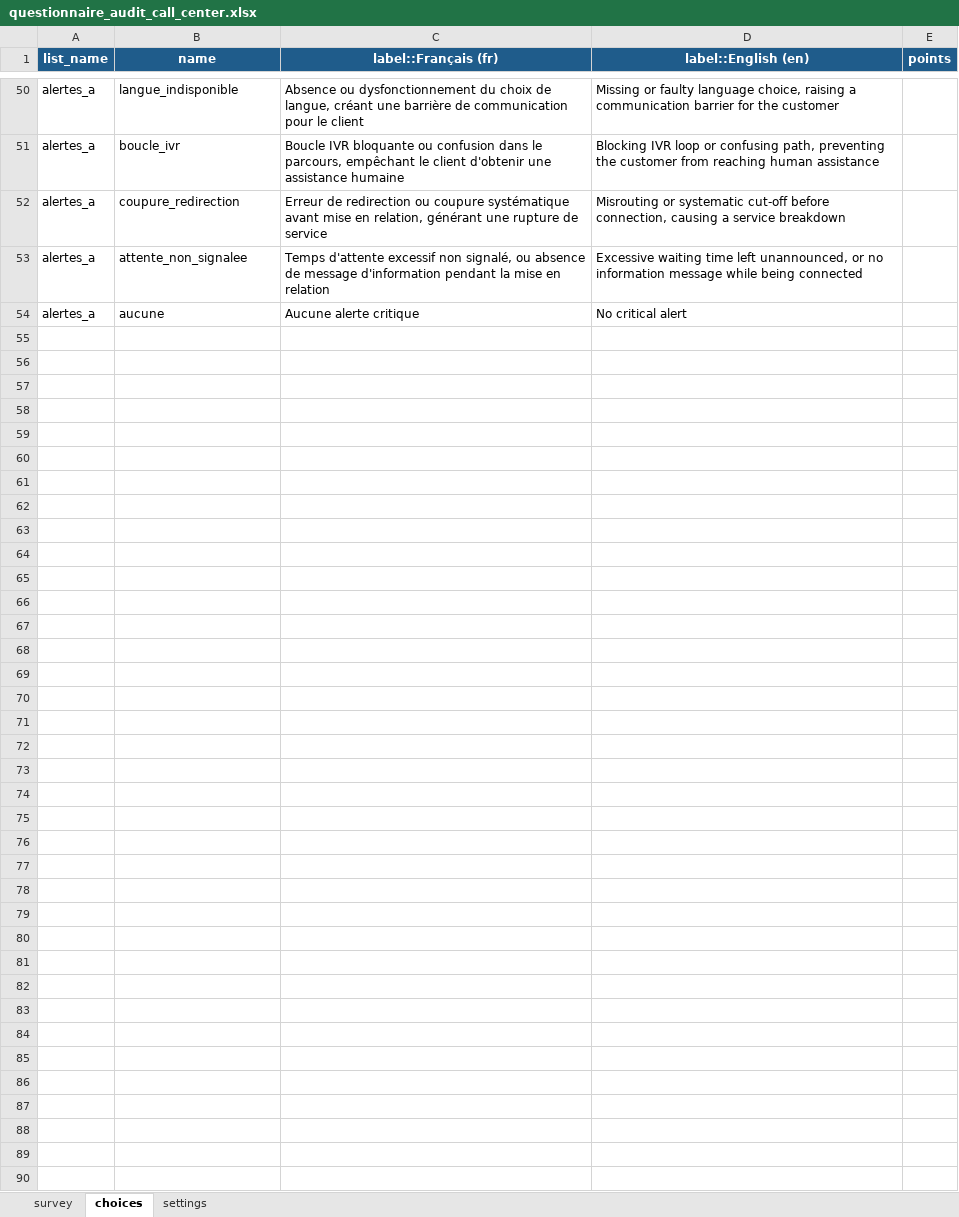
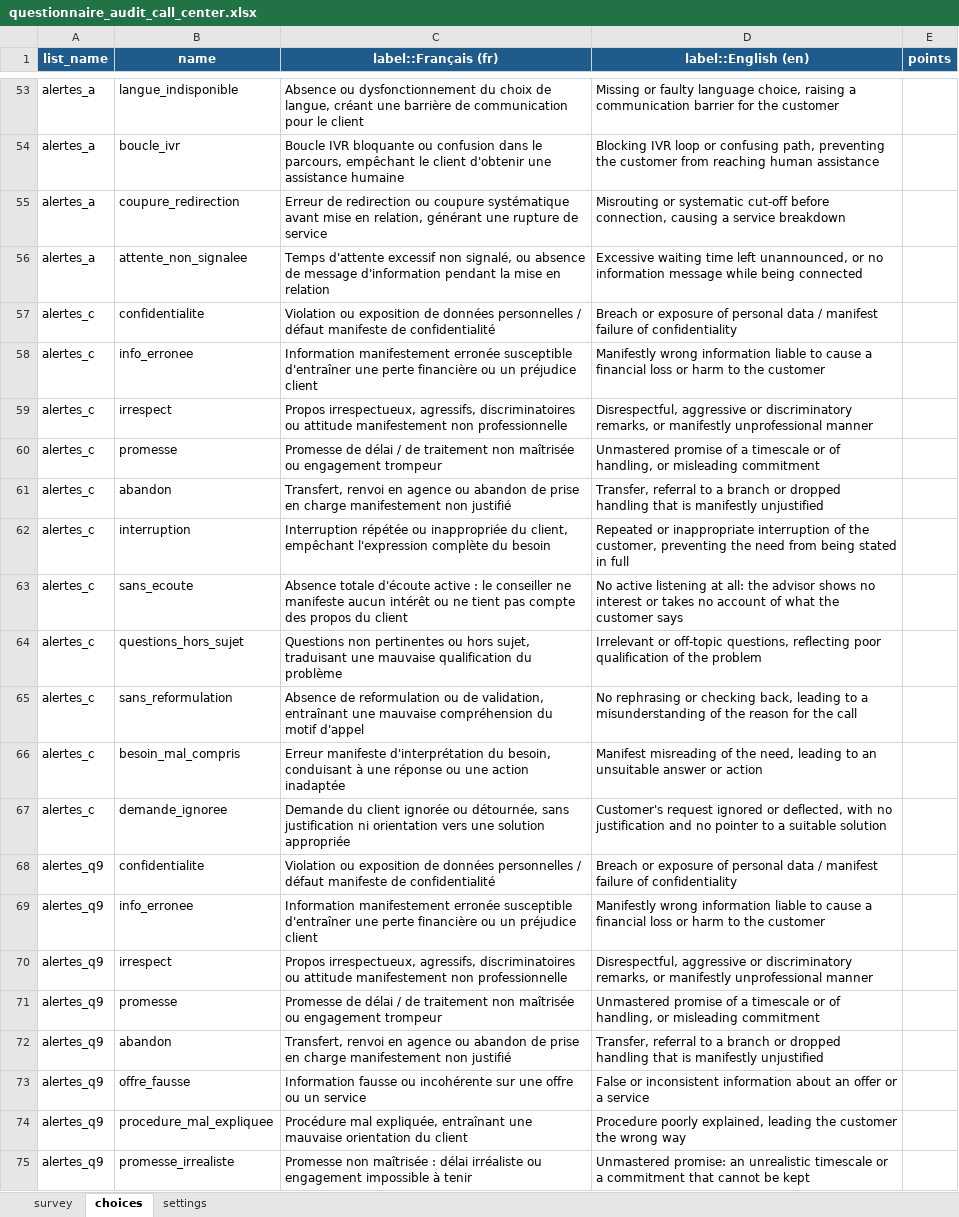
Before and after one commit to NLP1703/CALL_CENTER, an Excel workbook: questionnaire_audit_call_center.xlsx, sheet choices, drawn as a sheet; only a part is shown, gaps mark what is left out; values as stored, in another font and other column widths than the file's, no borders; removed rows and columns are numbered as before the commit, all else as after; the diff covers the shown part only; the diff names each change by its address in the sheet, - before the commit and + after, or states it on an @@ line.

```diff
--- a/questionnaire_audit_call_center.xlsx (sheet choices)
+++ b/questionnaire_audit_call_center.xlsx (sheet choices)
-row 54: alertes_a | aucune | Aucune alerte critique | No critical alert
+row 57: alertes_c | confidentialite | Violation ou exposition de données personnelles / défaut manifeste de confidentialité | Breach or exposure of personal data / manifest failure of confidentiality
+row 58: alertes_c | info_erronee | Information manifestement erronée susceptible d'entraîner une perte financière ou un préjudice client | Manifestly wrong information liable to cause a financial loss or harm to the customer
+row 59: alertes_c | irrespect | Propos irrespectueux, agressifs, discriminatoires ou attitude manifestement non professionnelle | Disrespectful, aggressive or discriminatory remarks, or manifestly unprofessional manner
+row 60: alertes_c | promesse | Promesse de délai / de traitement non maîtrisée ou engagement trompeur | Unmastered promise of a timescale or of handling, or misleading commitment
+row 61: alertes_c | abandon | Transfert, renvoi en agence ou abandon de prise en charge manifestement non justifié | Transfer, referral to a branch or dropped handling that is manifestly unjustified
+row 62: alertes_c | interruption | Interruption répétée ou inappropriée du client, empêchant l'expression complète du besoin | Repeated or inappropriate interruption of the customer, preventing the need from being stated in full
+row 63: alertes_c | sans_ecoute | Absence totale d'écoute active : le conseiller ne manifeste aucun intérêt ou ne tient pas compte des propos du client | No active listening at all: the advisor shows no interest or takes no account of what the customer says
+row 64: alertes_c | questions_hors_sujet | Questions non pertinentes ou hors sujet, traduisant une mauvaise qualification du problème | Irrelevant or off-topic questions, reflecting poor qualification of the problem
+row 65: alertes_c | sans_reformulation | Absence de reformulation ou de validation, entraînant une mauvaise compréhension du motif d'appel | No rephrasing or checking back, leading to a misunderstanding of the reason for the call
+row 66: alertes_c | besoin_mal_compris | Erreur manifeste d'interprétation du besoin, conduisant à une réponse ou une action inadaptée | Manifest misreading of the need, leading to an unsuitable answer or action
+row 67: alertes_c | demande_ignoree | Demande du client ignorée ou détournée, sans justification ni orientation vers une solution appropriée | Customer's request ignored or deflected, with no justification and no pointer to a suitable solution
+row 68: alertes_q9 | confidentialite | Violation ou exposition de données personnelles / défaut manifeste de confidentialité | Breach or exposure of personal data / manifest failure of confidentiality
+row 69: alertes_q9 | info_erronee | Information manifestement erronée susceptible d'entraîner une perte financière ou un préjudice client | Manifestly wrong information liable to cause a financial loss or harm to the customer
+row 70: alertes_q9 | irrespect | Propos irrespectueux, agressifs, discriminatoires ou attitude manifestement non professionnelle | Disrespectful, aggressive or discriminatory remarks, or manifestly unprofessional manner
+row 71: alertes_q9 | promesse | Promesse de délai / de traitement non maîtrisée ou engagement trompeur | Unmastered promise of a timescale or of handling, or misleading commitment
+row 72: alertes_q9 | abandon | Transfert, renvoi en agence ou abandon de prise en charge manifestement non justifié | Transfer, referral to a branch or dropped handling that is manifestly unjustified
+row 73: alertes_q9 | offre_fausse | Information fausse ou incohérente sur une offre ou un service | False or inconsistent information about an offer or a service
+row 74: alertes_q9 | procedure_mal_expliquee | Procédure mal expliquée, entraînant une mauvaise orientation du client | Procedure poorly explained, leading the customer the wrong way
+row 75: alertes_q9 | promesse_irrealiste | Promesse non maîtrisée : délai irréaliste ou engagement impossible à tenir | Unmastered promise: an unrealistic timescale or a commitment that cannot be kept
```
Also changed, not shown: 20 added rows, 1 removed row and 5 edited cells elsewhere in this sheet, sheet survey, correspondance_variables.xlsx, 11 other files.
